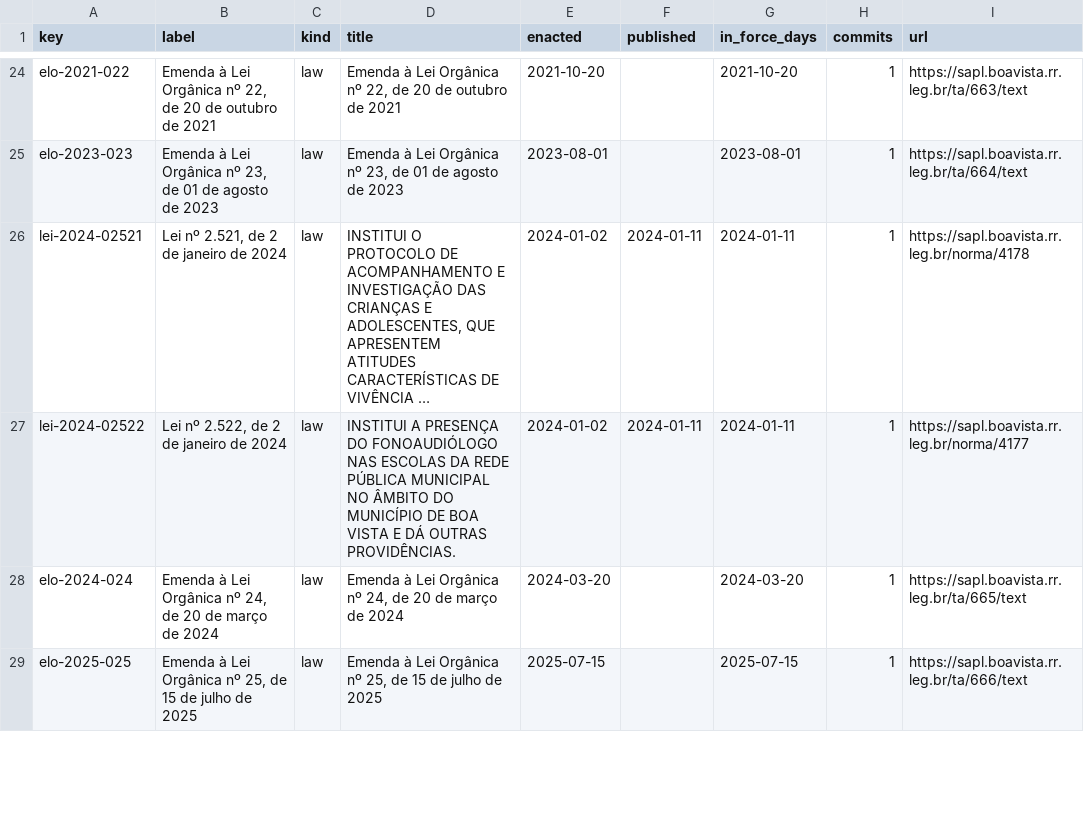
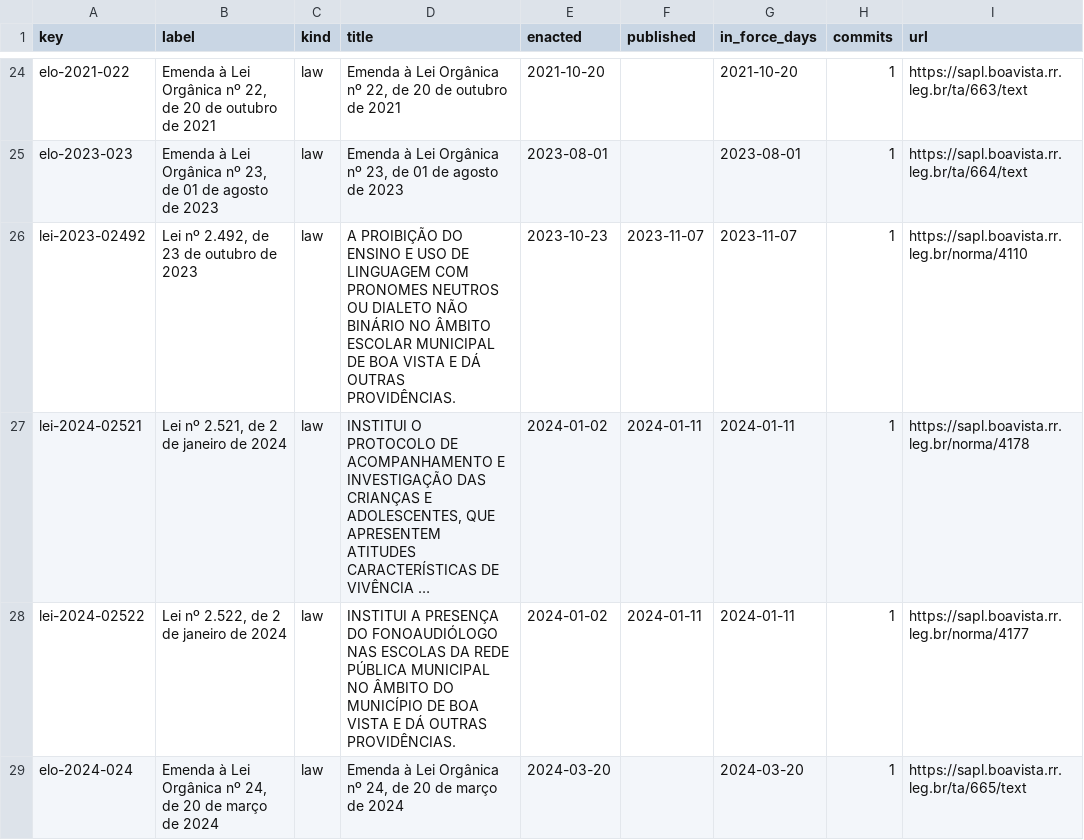
Before and after one commit to lexifina/brazil-boa-vista-city-law, a CSV file: data/laws.csv, drawn as a sheet; only a part is shown, gaps mark what is left out; the shorter side is filled out with more unchanged rows; long unchanged cells end in …; the diff names each change by its address in the sheet, - before the commit and + after, or states it on an @@ line.

Commit message:
Documentation, tables, tools and REPRODUCE.md
Appended 1 commits to 0335764303e9; corpus sha256 f48ab329ced140a86266a6f7ad4f2c1d45550c87424aeea914f8f13715bca01b, data retrieved 2026-11-06.

```diff
--- a/data/laws.csv
+++ b/data/laws.csv
+row 26: lei-2023-02492 | Lei nº 2.492, de 23 de outubro de 2023 | law | A PROIBIÇÃO DO ENSINO E USO DE LINGUAGEM COM PRONOMES NEUTROS OU DIALETO NÃO BINÁRIO NO ÂMBITO ESCOLAR MUNICIPAL DE BOA VISTA E DÁ OUTRAS PROVIDÊNCIAS. | 2023-10-23 | 2023-11-07 | 2023-11-07 | 1 | https://sapl.boavista.rr.leg.br/norma/4110
```
Also changed, not shown: data/commits.csv, 5 other files.
